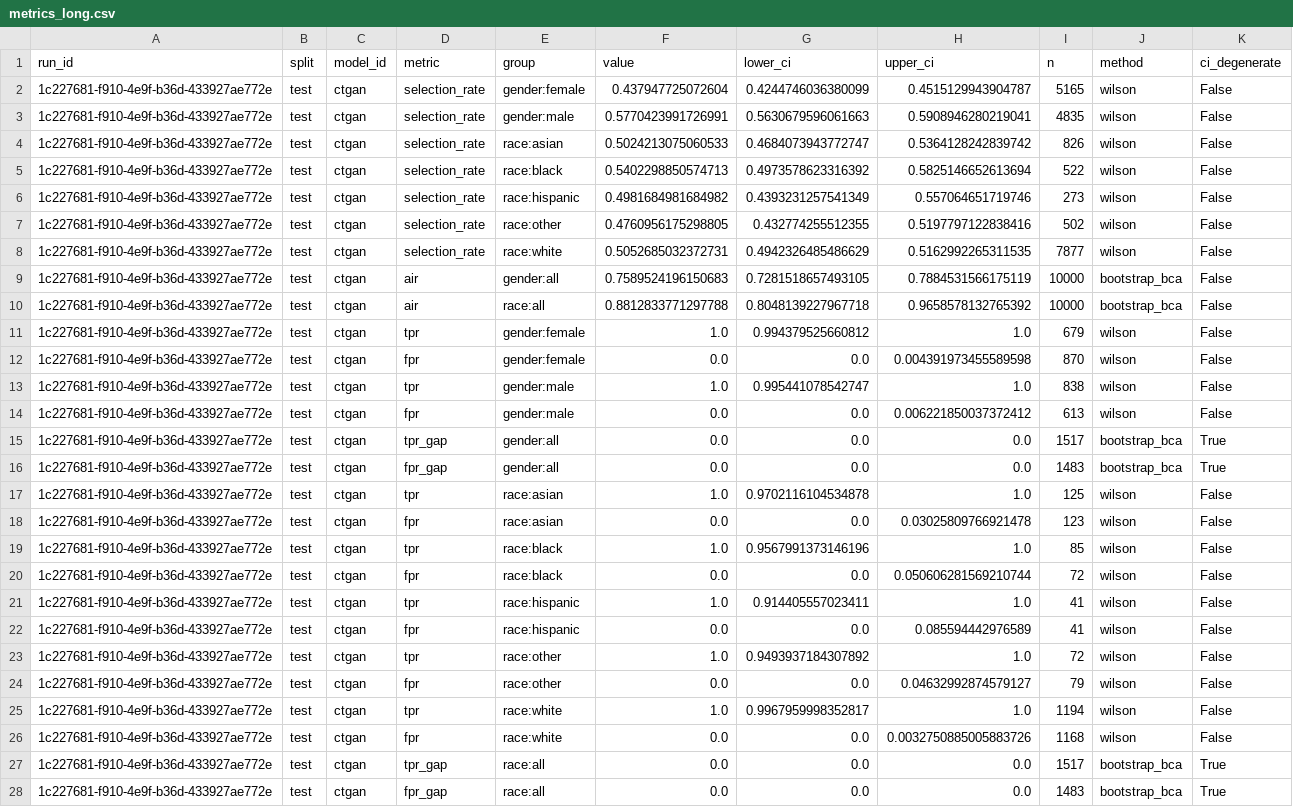
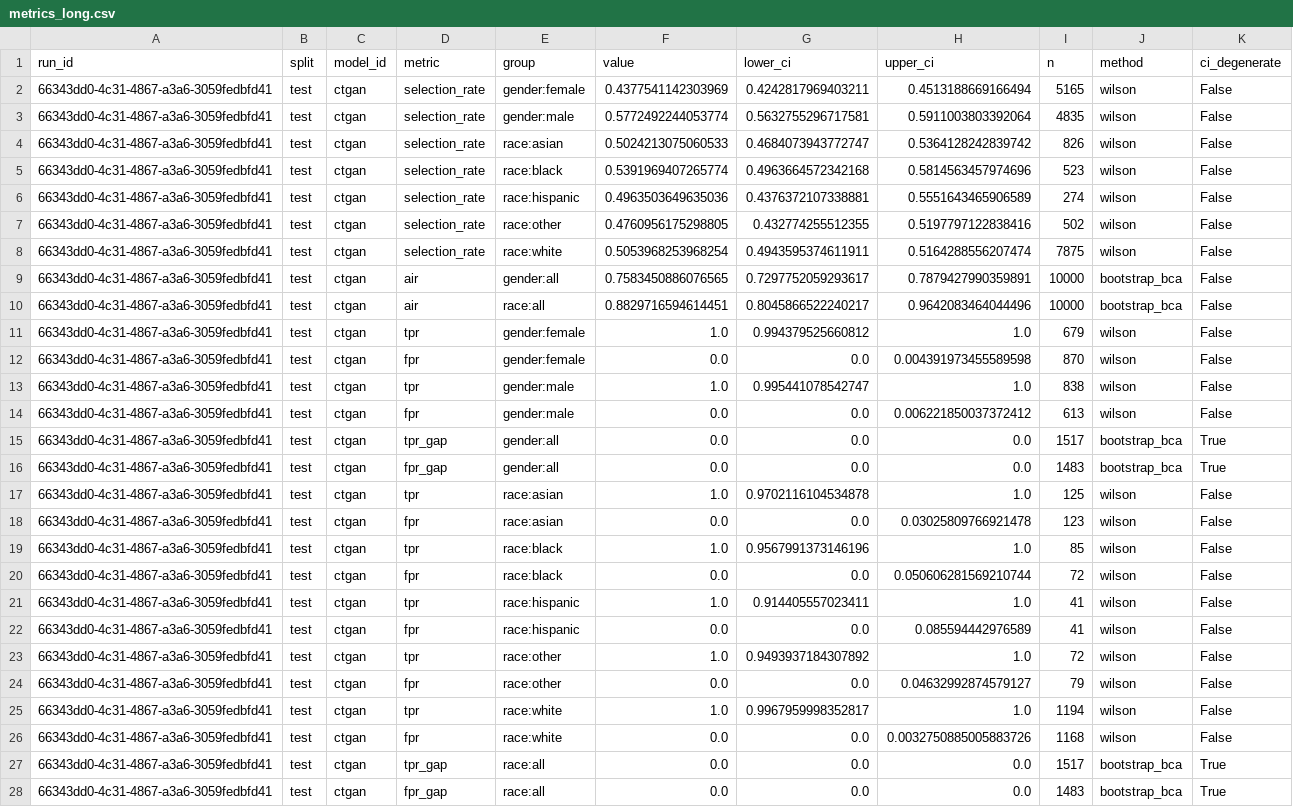
Before and after one commit to equilens-labs/fl-bsa-whitepaper, a CSV file: intake/metrics_long.csv, drawn as a sheet; the diff names each change by its address in the sheet, - before the commit and + after, or states it on an @@ line.

```diff
--- a/intake/metrics_long.csv
+++ b/intake/metrics_long.csv
-A2:A28 (run_id): 1c227681-f910-4e9f-b36d-433927ae772e
+A2:A28 (run_id): 66343dd0-4c31-4867-a3a6-3059fedbfd41
-F2 (value): 0.437947725072604
+F2 (value): 0.4377541142303969
-G2 (lower_ci): 0.4244746036380099
+G2 (lower_ci): 0.4242817969403211
-H2 (upper_ci): 0.4515129943904787
+H2 (upper_ci): 0.4513188669166494
-F3 (value): 0.5770423991726991
+F3 (value): 0.5772492244053774
-G3 (lower_ci): 0.5630679596061663
+G3 (lower_ci): 0.5632755296717581
-H3 (upper_ci): 0.5908946280219041
+H3 (upper_ci): 0.5911003803392064
-F5 (value): 0.5402298850574713
+F5 (value): 0.5391969407265774
-G5 (lower_ci): 0.4973578623316392
+G5 (lower_ci): 0.4963664572342168
-H5 (upper_ci): 0.5825146652613694
+H5 (upper_ci): 0.5814563457974696
-I5 (n): 522
+I5 (n): 523
-F6 (value): 0.4981684981684982
+F6 (value): 0.4963503649635036
-G6 (lower_ci): 0.4393231257541349
+G6 (lower_ci): 0.4376372107338881
-H6 (upper_ci): 0.557064651719746
+H6 (upper_ci): 0.5551643465906589
-I6 (n): 273
+I6 (n): 274
-F8 (value): 0.5052685032372731
+F8 (value): 0.5053968253968254
-G8 (lower_ci): 0.4942326485486629
+G8 (lower_ci): 0.4943595374611911
-H8 (upper_ci): 0.5162992265311535
+H8 (upper_ci): 0.5164288556207474
-I8 (n): 7877
+I8 (n): 7875
-F9 (value): 0.7589524196150683
+F9 (value): 0.7583450886076565
-G9 (lower_ci): 0.7281518657493105
+G9 (lower_ci): 0.7297752059293617
-H9 (upper_ci): 0.7884531566175119
+H9 (upper_ci): 0.7879427990359891
-F10 (value): 0.8812833771297788
+F10 (value): 0.8829716594614451
-G10 (lower_ci): 0.8048139227967718
+G10 (lower_ci): 0.8045866522240217
-H10 (upper_ci): 0.9658578132765392
+H10 (upper_ci): 0.9642083464044496
```
Also changed, not shown: intake/group_confusion.csv, intake/selection_rates.csv, 32 other files.
